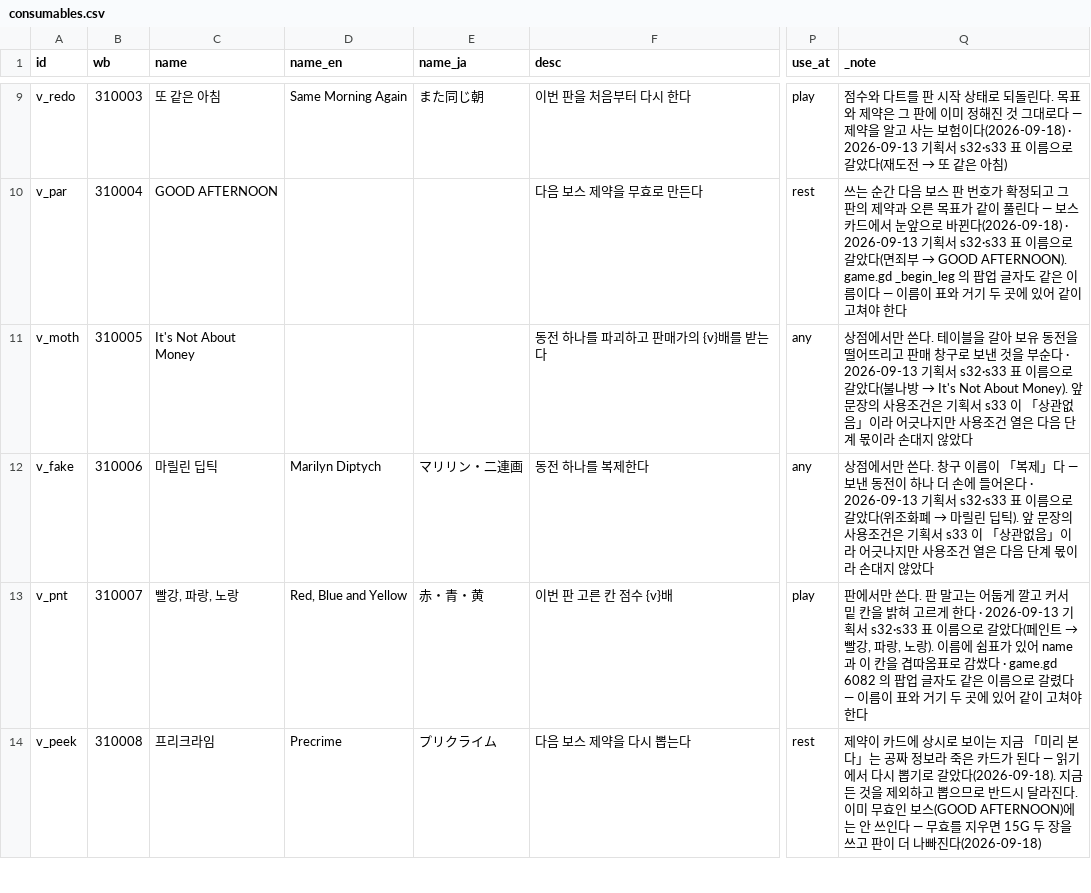
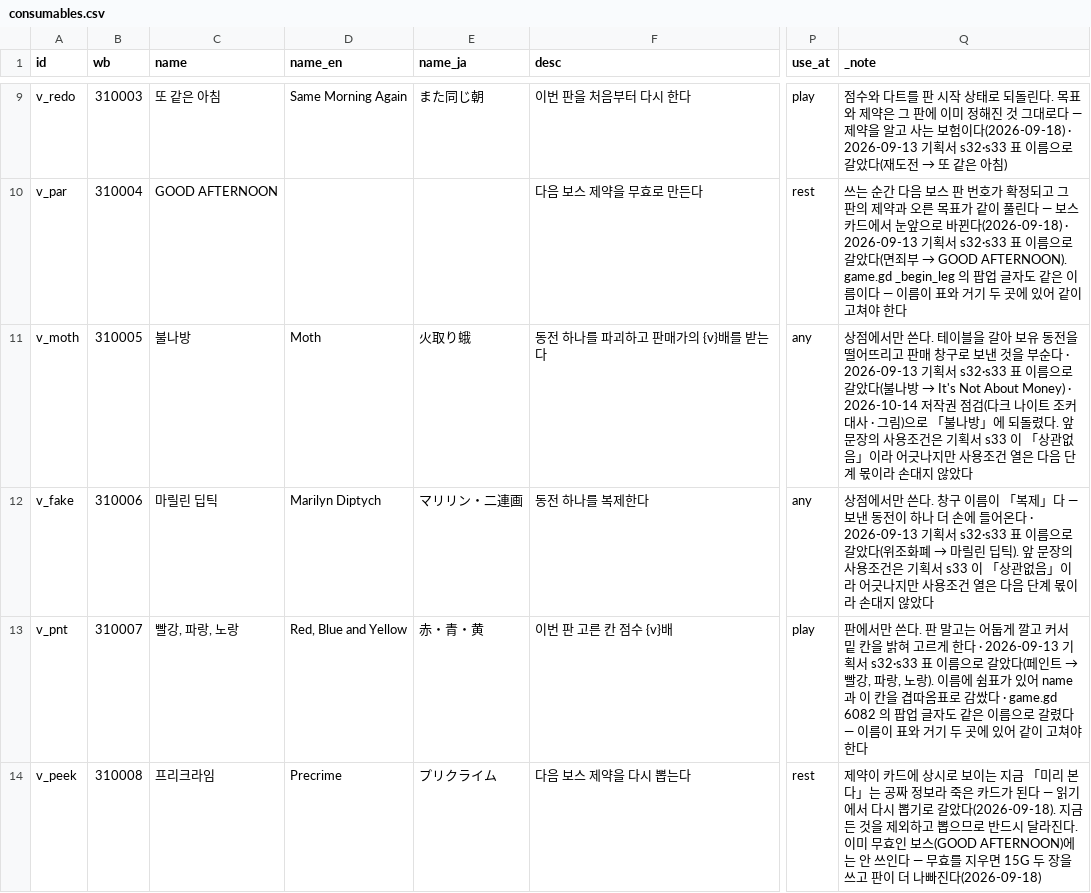
Before and after one commit to GGbong69/test-03, a CSV file: data/consumables.csv, drawn as a sheet; only a part is shown, gaps mark what is left out; the diff names each change by its address in the sheet, - before the commit and + after, or states it on an @@ line.

```diff
--- a/data/consumables.csv
+++ b/data/consumables.csv
-C11 (name): It's Not About Money
+C11 (name): 불나방
-D11 (name_en): (empty)
+D11 (name_en): Moth
-E11 (name_ja): (empty)
+E11 (name_ja): 火取り蛾
-Q11 (_note): …→ It's Not About Money). 앞 문장…
+Q11 (_note): …→ It's Not About Money) · 2026-10-14 저작권 점검(다크 나이트 조커 대사 · 그림)으로 「불나방」에 되돌렸다. 앞 문장…
```
Also changed, not shown: 9 other files.
